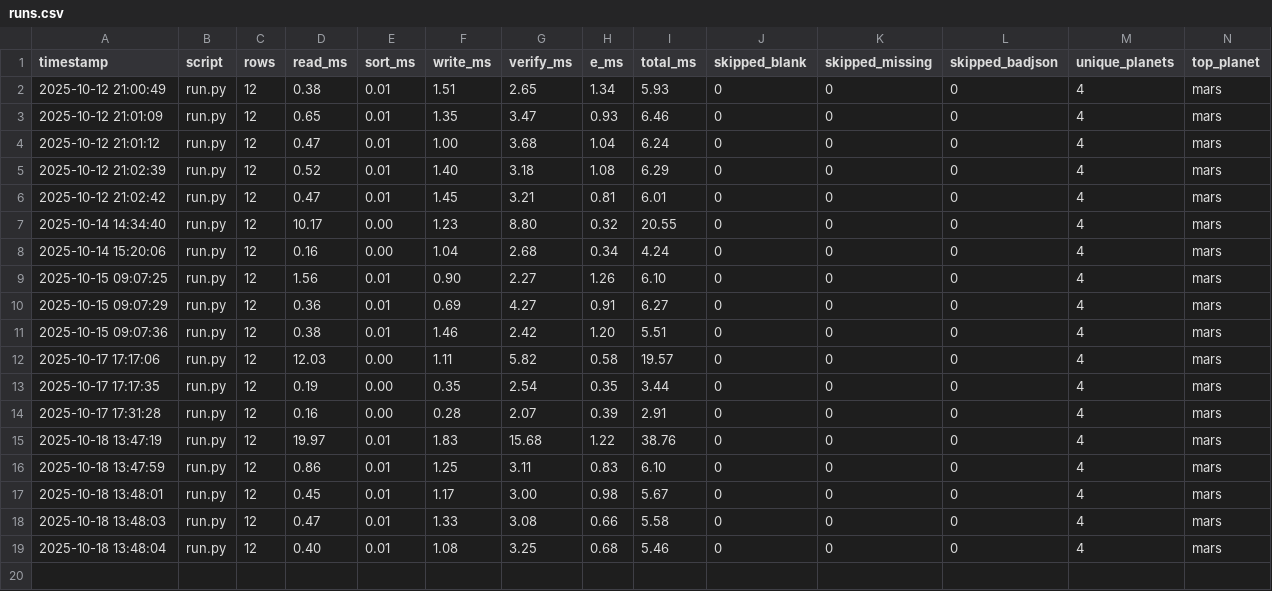
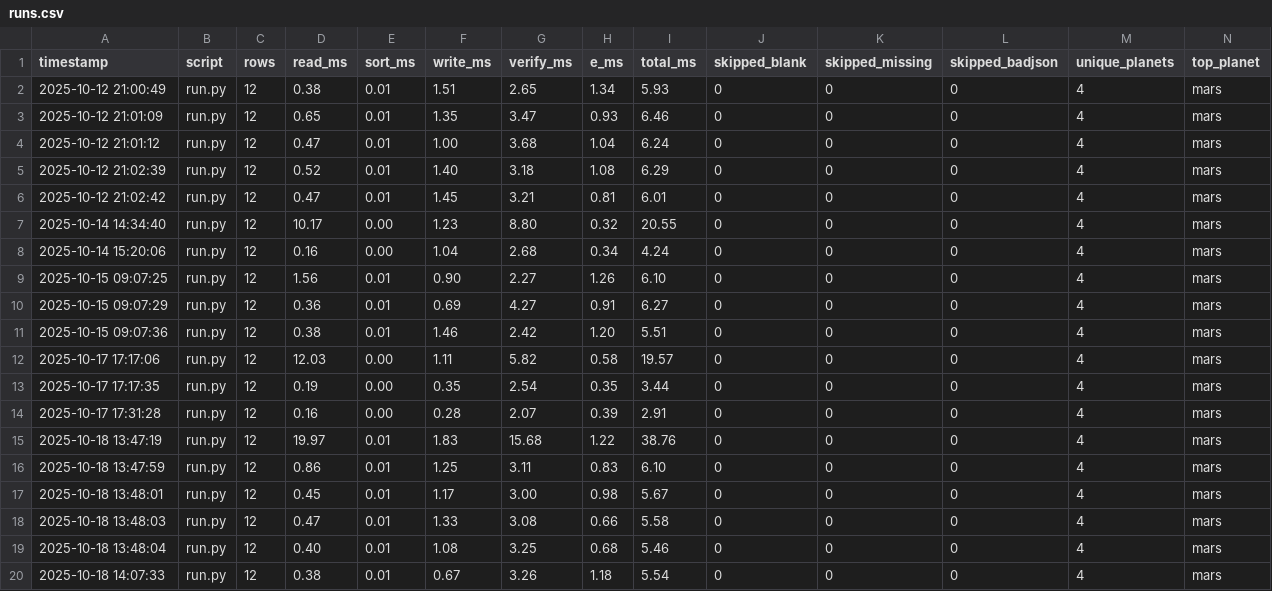
Before and after one commit to JohnnyHyytiainen/space_bridge, a CSV file: runs.csv, drawn as a sheet.

```diff
--- a/runs.csv
+++ b/runs.csv
@@ -19 +19,2 @@ timestamp,script,rows,read_ms,sort_ms,write_ms,verify_ms,e_ms,total_ms,skipped_b
 2025-10-18 13:48:04,run.py,12,0.40,0.01,1.08,3.25,0.68,5.46,0,0,0,4,mars
+2025-10-18 14:07:33,run.py,12,0.38,0.01,0.67,3.26,1.18,5.54,0,0,0,4,mars
```
Also changed, not shown: results.csv, 2 other files.
